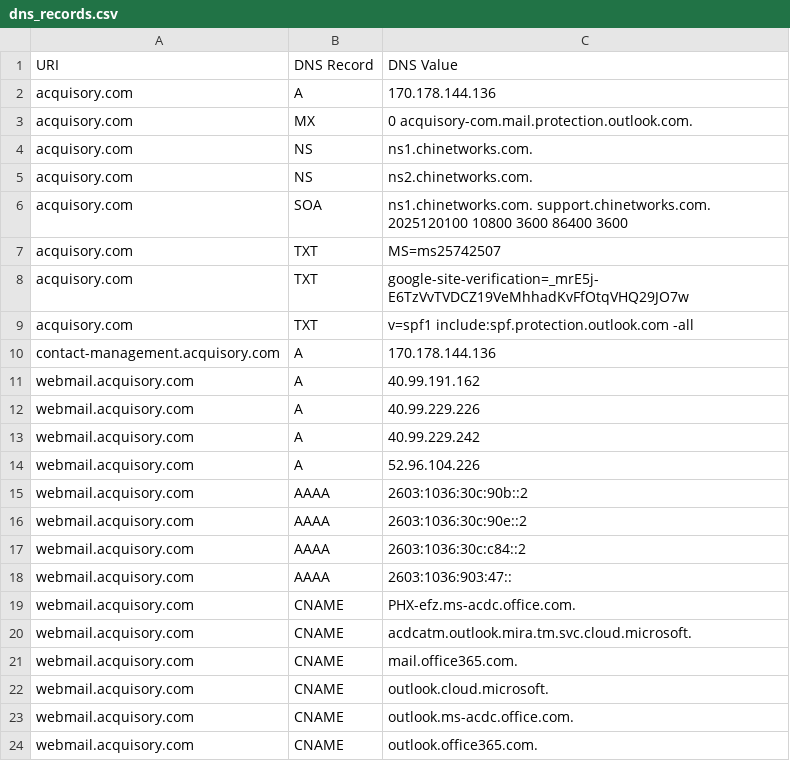
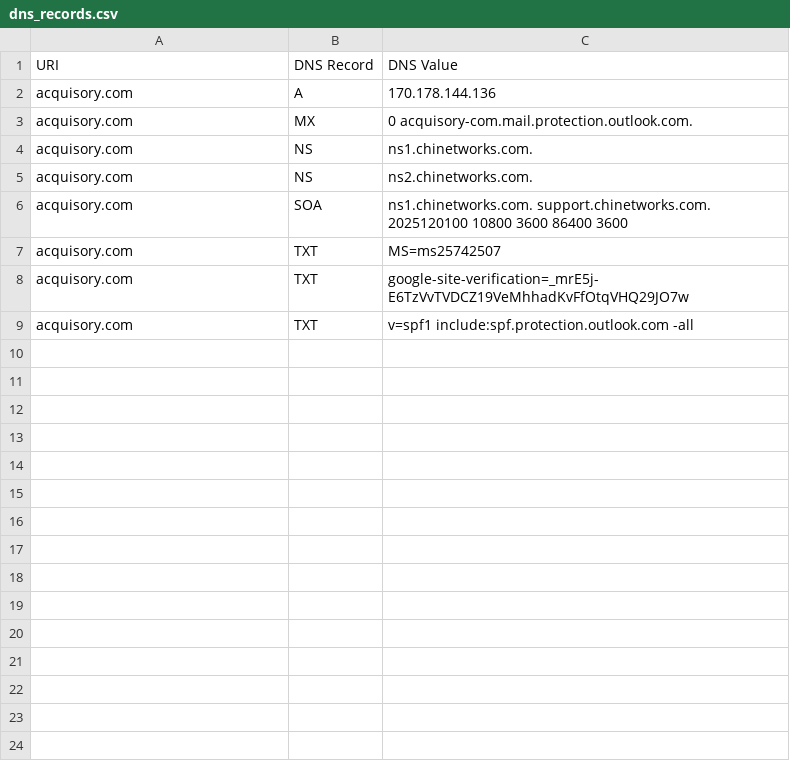
Before and after one commit to ayushmanchhabra/baseline, a CSV file: targets/acquisory.com/dns_records.csv, drawn as a sheet; the diff names each change by its address in the sheet, - before the commit and + after, or states it on an @@ line.

```diff
--- a/targets/acquisory.com/dns_records.csv
+++ b/targets/acquisory.com/dns_records.csv
-row 10: contact-management.acquisory.com | A | 170.178.144.136
-row 11: webmail.acquisory.com | A | 40.99.191.162
-row 12: webmail.acquisory.com | A | 40.99.229.226
-row 13: webmail.acquisory.com | A | 40.99.229.242
-row 14: webmail.acquisory.com | A | 52.96.104.226
-row 15: webmail.acquisory.com | AAAA | 2603:1036:30c:90b::2
-row 16: webmail.acquisory.com | AAAA | 2603:1036:30c:90e::2
-row 17: webmail.acquisory.com | AAAA | 2603:1036:30c:c84::2
-row 18: webmail.acquisory.com | AAAA | 2603:1036:903:47::
-row 19: webmail.acquisory.com | CNAME | PHX-efz.ms-acdc.office.com.
-row 20: webmail.acquisory.com | CNAME | acdcatm.outlook.mira.tm.svc.cloud.microsoft.
-row 21: webmail.acquisory.com | CNAME | mail.office365.com.
-row 22: webmail.acquisory.com | CNAME | outlook.cloud.microsoft.
-row 23: webmail.acquisory.com | CNAME | outlook.ms-acdc.office.com.
-row 24: webmail.acquisory.com | CNAME | outlook.office365.com.
```
Also changed, not shown: targets/acquisory.com/tls_certificates.csv, targets/asyncawakestudio/dns_records.csv, 4 other files.
